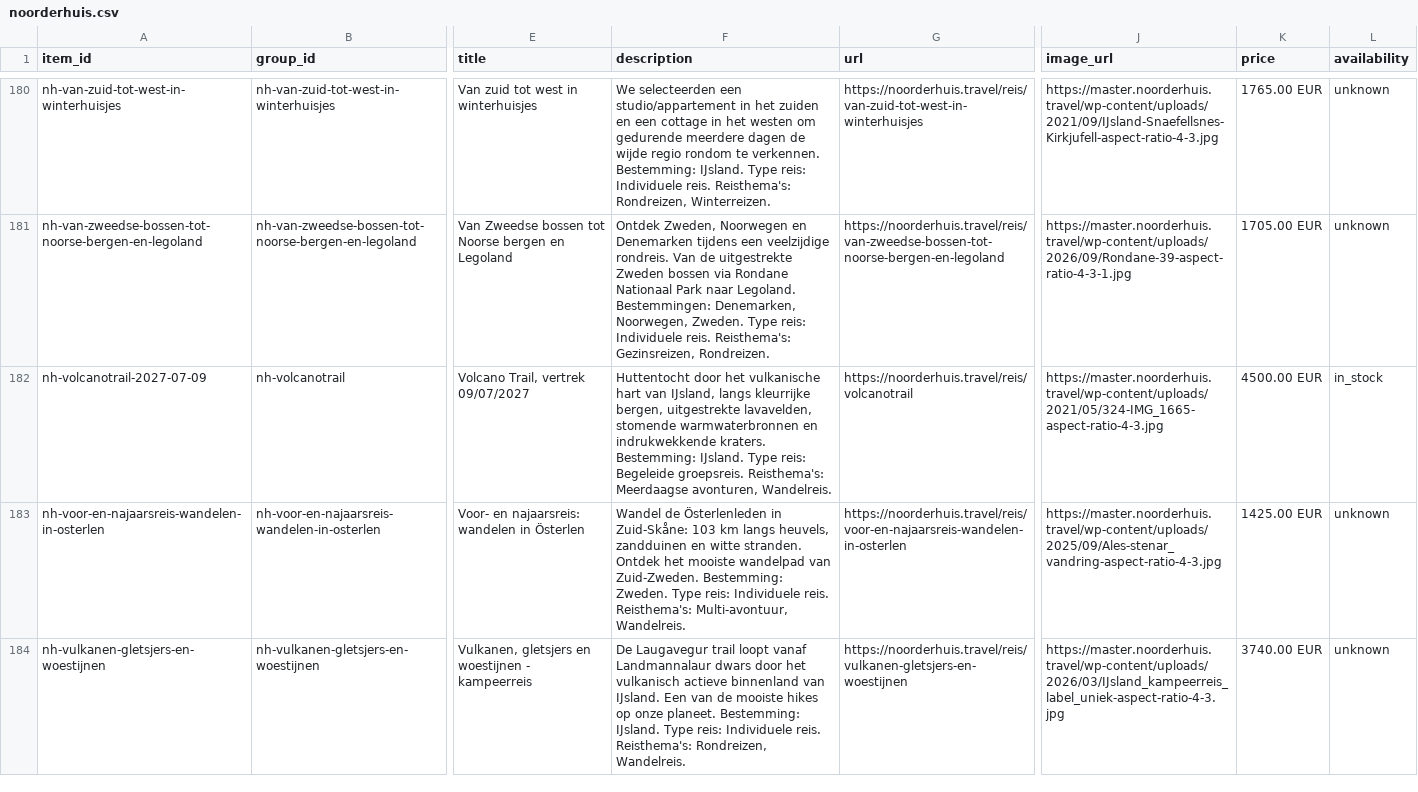
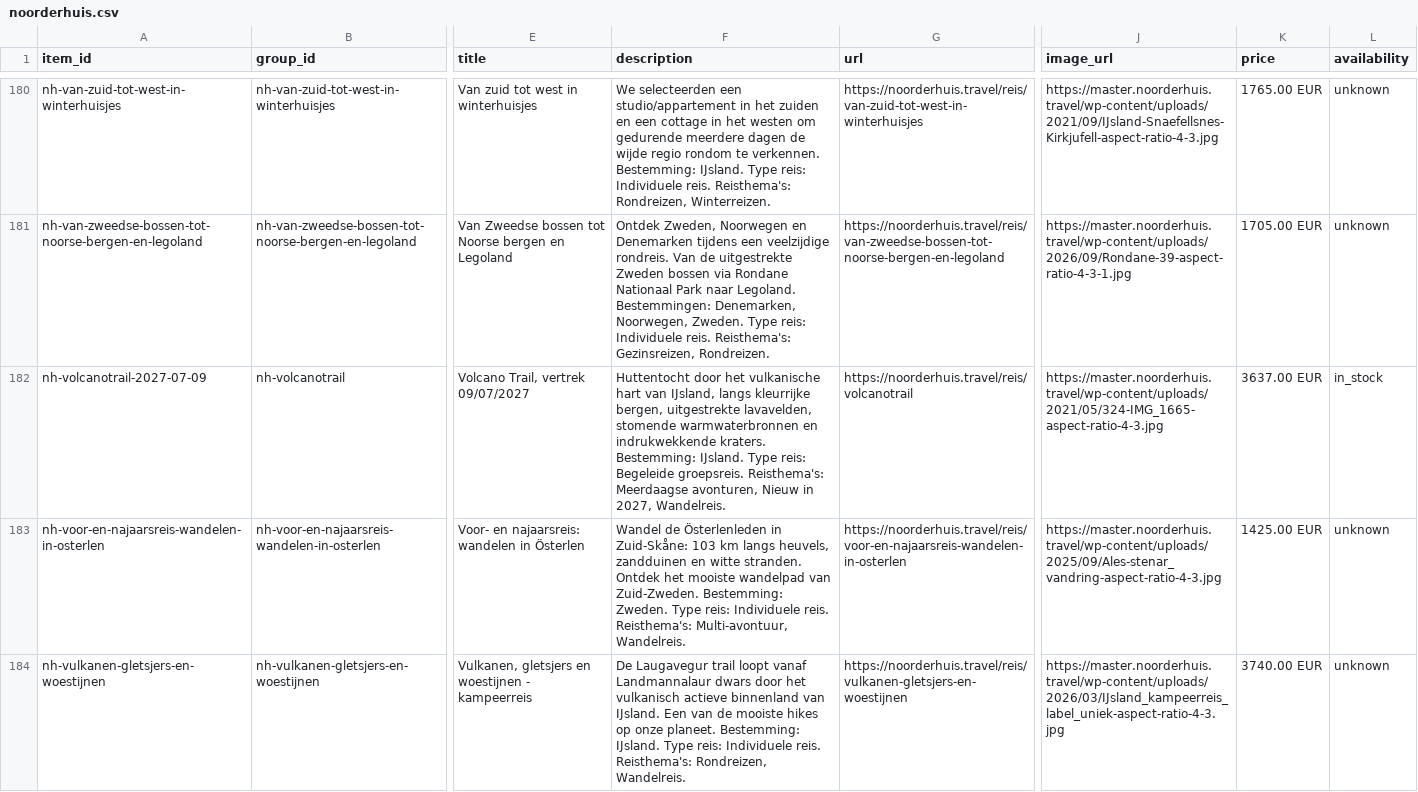
Before and after one commit to Travel-Company-nv/openai-product-feeds, a CSV file: noorderhuis.csv, drawn as a sheet; only a part is shown, gaps mark what is left out; the diff names each change by its address in the sheet, - before the commit and + after, or states it on an @@ line.

Commit message:
Noorderhuis: feed bijgewerkt 2026-11-13 (231 rijen, sync 2026-11-13T04:00:17Z)

```diff
--- a/noorderhuis.csv
+++ b/noorderhuis.csv
-F182 (description): …Meerdaagse avonturen, Wandelreis.
+F182 (description): …Meerdaagse avonturen, Nieuw in 2027, Wandelreis.
-K182 (price): 4500.00 EUR
+K182 (price): 3637.00 EUR
```
